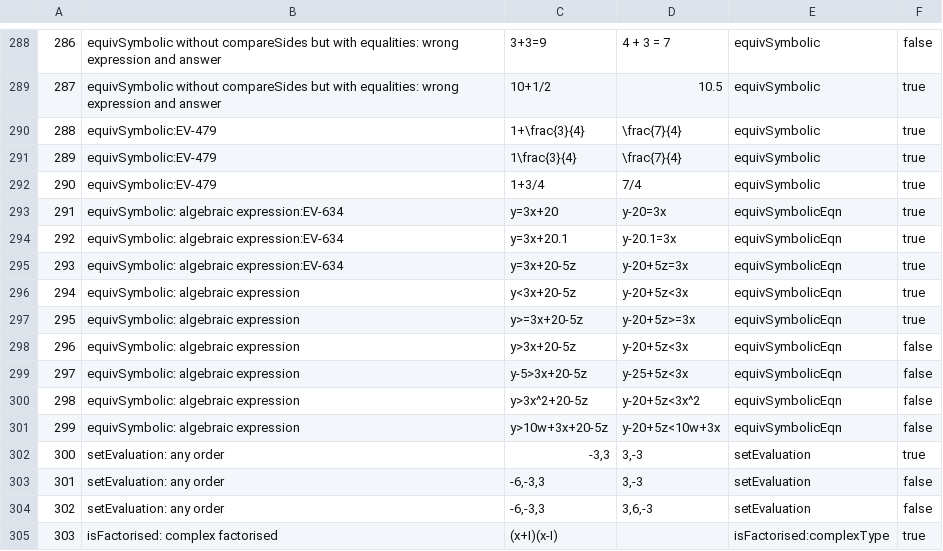
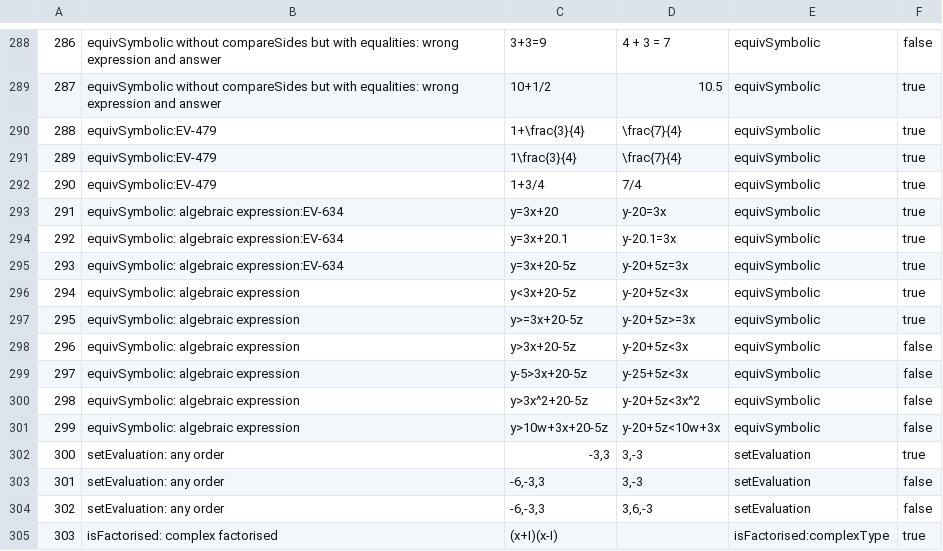
Before and after one commit to hynky1999/sympys_temp, a CSV file: tests.csv, drawn as a sheet; only a part is shown, gaps mark what is left out; the diff covers the shown part only.

Commit message:
several fixes from Hynek including merge of equivSymbolicEqn into equivSymbolic

```diff
--- a/tests.csv
+++ b/tests.csv
@@ -292,11 +292,11 @@
 290,equivSymbolic:EV-479,1+3/4,7/4,equivSymbolic,true
-291,equivSymbolic: algebraic expression:EV-634,y=3x+20,y-20=3x,equivSymbolicEqn,true
-292,equivSymbolic: algebraic expression:EV-634,y=3x+20.1,y-20.1=3x,equivSymbolicEqn,true
-293,equivSymbolic: algebraic expression:EV-634,y=3x+20-5z,y-20+5z=3x,equivSymbolicEqn,true
-294,equivSymbolic: algebraic expression,y<3x+20-5z,y-20+5z<3x,equivSymbolicEqn,true
-295,equivSymbolic: algebraic expression,y>=3x+20-5z,y-20+5z>=3x,equivSymbolicEqn,true
-296,equivSymbolic: algebraic expression,y>3x+20-5z,y-20+5z<3x,equivSymbolicEqn,false
-297,equivSymbolic: algebraic expression,y-5>3x+20-5z,y-25+5z<3x,equivSymbolicEqn,false
-298,equivSymbolic: algebraic expression,y>3x^2+20-5z,y-20+5z<3x^2,equivSymbolicEqn,false
-299,equivSymbolic: algebraic expression,y>10w+3x+20-5z,y-20+5z<10w+3x,equivSymbolicEqn,false
+291,equivSymbolic: algebraic expression:EV-634,y=3x+20,y-20=3x,equivSymbolic,true
+292,equivSymbolic: algebraic expression:EV-634,y=3x+20.1,y-20.1=3x,equivSymbolic,true
+293,equivSymbolic: algebraic expression:EV-634,y=3x+20-5z,y-20+5z=3x,equivSymbolic,true
+294,equivSymbolic: algebraic expression,y<3x+20-5z,y-20+5z<3x,equivSymbolic,true
+295,equivSymbolic: algebraic expression,y>=3x+20-5z,y-20+5z>=3x,equivSymbolic,true
+296,equivSymbolic: algebraic expression,y>3x+20-5z,y-20+5z<3x,equivSymbolic,false
+297,equivSymbolic: algebraic expression,y-5>3x+20-5z,y-25+5z<3x,equivSymbolic,false
+298,equivSymbolic: algebraic expression,y>3x^2+20-5z,y-20+5z<3x^2,equivSymbolic,false
+299,equivSymbolic: algebraic expression,y>10w+3x+20-5z,y-20+5z<10w+3x,equivSymbolic,false
 300,setEvaluation: any order,"-3,3","3,-3",setEvaluation,true
```
Also changed, not shown: 18 added rows and 25 edited cells elsewhere in this file, 1 other file.
